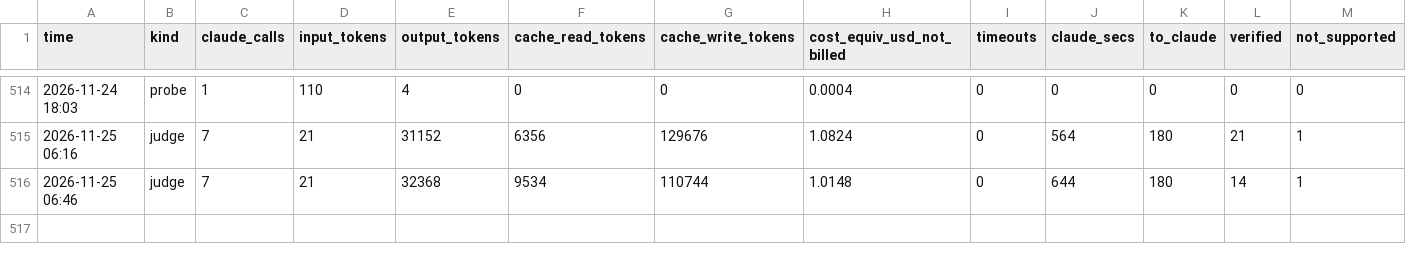
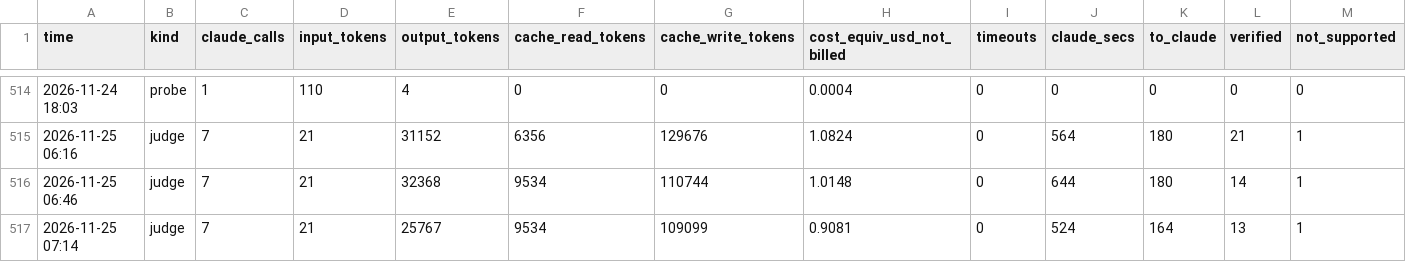
Before and after one commit to mishlyeden-stack/finpulse, a CSV file: state/judge/usage.csv, drawn as a sheet; only a part is shown, gaps mark what is left out; rows hold the shown columns only; the diff names each change by its address in the sheet, - before the commit and + after, or states it on an @@ line.

Commit message:
judge 2026-11-25 07:14

```diff
--- a/state/judge/usage.csv
+++ b/state/judge/usage.csv
+row 517: 2026-11-25 07:14 | judge | 7 | 21 | 25767 | 9534 | 109099 | 0.9081 | 0 | 524 | 164 | 13 | 1
```
Also changed, not shown: logs/process.csv, state/judge/metrics.csv, 13 other files.
